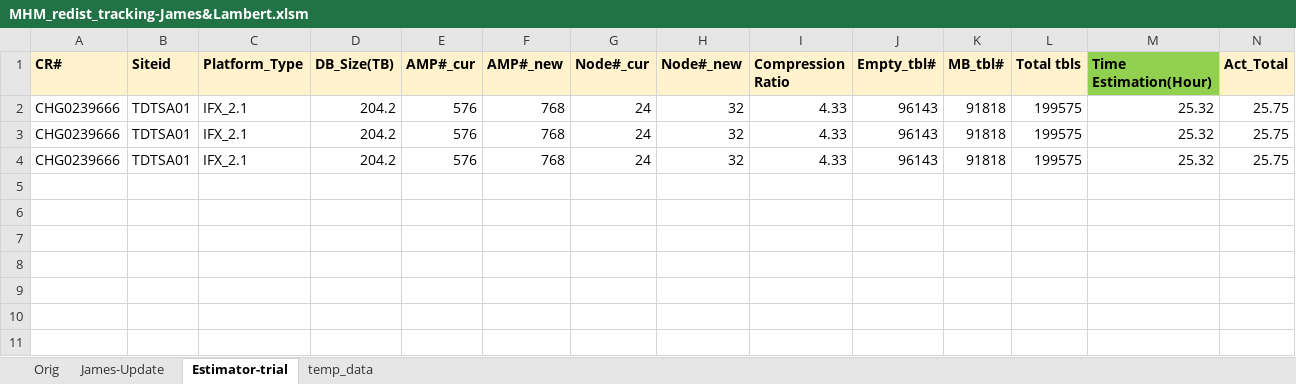
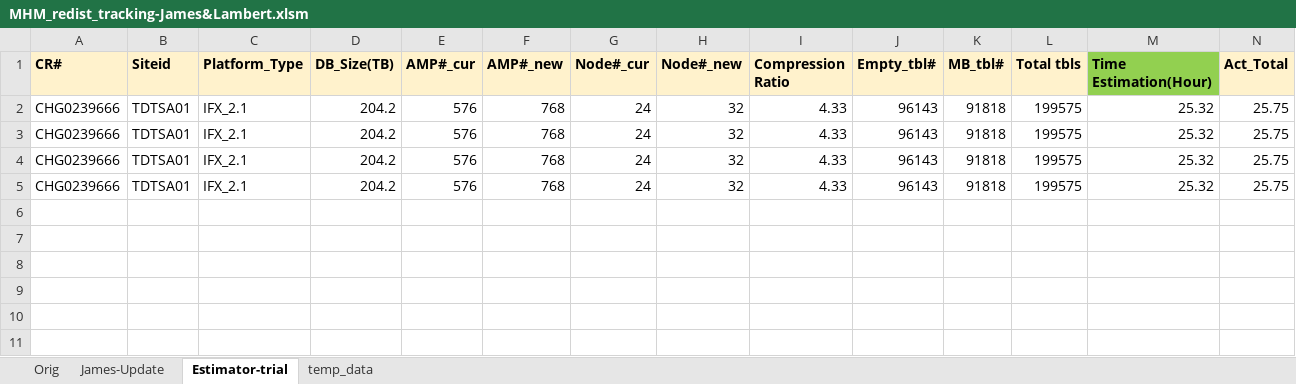
Before and after one commit to lh185009/upgtools4gcc, an Excel workbook: scripts/MHM_redist_tracking-James&Lambert.xlsm, sheet Estimator-trial, drawn as a sheet; only a part is shown; values as stored, in another font and other column widths than the file's, no borders; charts and pictures not drawn; the diff names each change by its address in the sheet, - before the commit and + after, or states it on an @@ line.

```diff
--- a/scripts/MHM_redist_tracking-James&Lambert.xlsm (sheet Estimator-trial)
+++ b/scripts/MHM_redist_tracking-James&Lambert.xlsm (sheet Estimator-trial)
-row 5: (empty)
+row 5: CHG0239666 | TDTSA01 | IFX_2.1 | 204.2 | 576 | 768 | 24 | 32 | 4.33 | 96143 | 91818 | 199575 | 25.32 | 25.75
```
Also changed, not shown: sheet James-Update, sheet temp_data, 4 other files.
